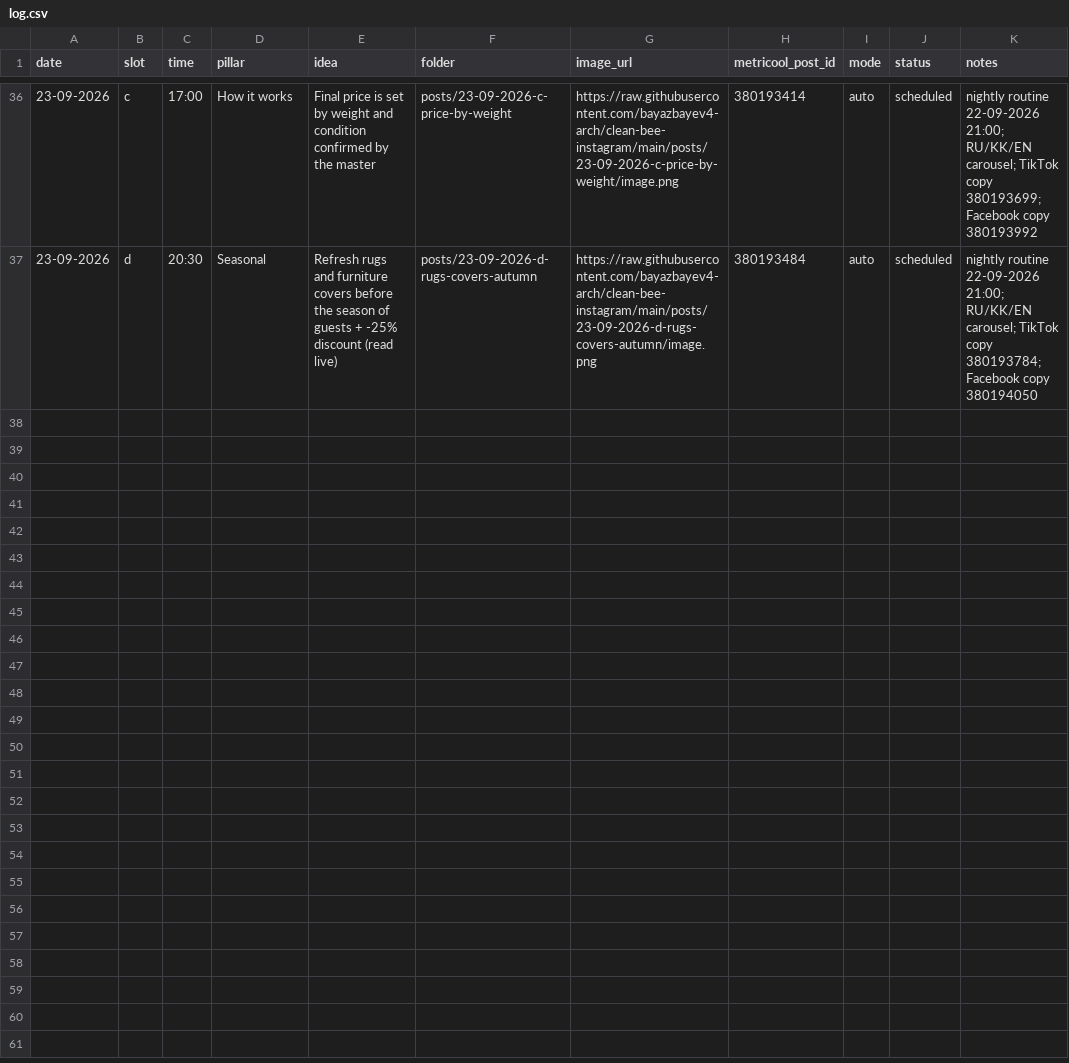
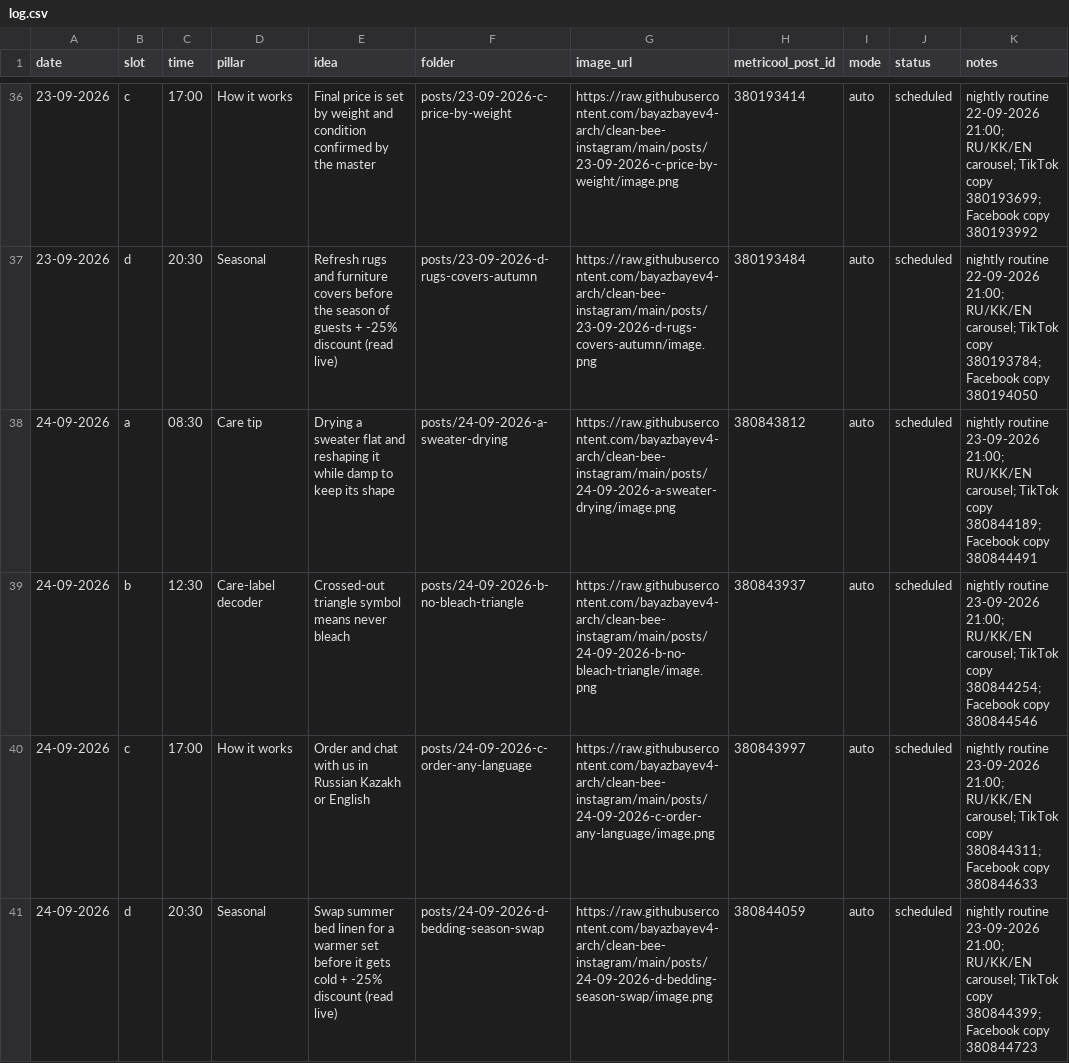
Before and after one commit to bayazbayev4-arch/clean-bee-instagram, a CSV file: log.csv, drawn as a sheet; only a part is shown, gaps mark what is left out.

```diff
--- a/log.csv
+++ b/log.csv
@@ -37 +37,5 @@ date,slot,time,pillar,idea,folder,image_url,metricool_post_id,mode,status,notes
 23-09-2026,d,20:30,Seasonal,Refresh rugs and furniture covers before the season of guests + -25% discount (read live),posts/23-09-2026-d-rugs-covers-autumn,https://raw.githubusercontent.com/bayazbayev4-arch/clean-bee-instagram/main/posts/23-09-2026-d-rugs-covers-autumn/image.png,380193484,auto,scheduled,nightly routine 22-09-2026 21:00; RU/KK/EN carousel; TikTok copy 380193784; Facebook copy 380194050
+24-09-2026,a,08:30,Care tip,Drying a sweater flat and reshaping it while damp to keep its shape,posts/24-09-2026-a-sweater-drying,https://raw.githubusercontent.com/bayazbayev4-arch/clean-bee-instagram/main/posts/24-09-2026-a-sweater-drying/image.png,380843812,auto,scheduled,nightly routine 23-09-2026 21:00; RU/KK/EN carousel; TikTok copy 380844189; Facebook copy 380844491
+24-09-2026,b,12:30,Care-label decoder,Crossed-out triangle symbol means never bleach,posts/24-09-2026-b-no-bleach-triangle,https://raw.githubusercontent.com/bayazbayev4-arch/clean-bee-instagram/main/posts/24-09-2026-b-no-bleach-triangle/image.png,380843937,auto,scheduled,nightly routine 23-09-2026 21:00; RU/KK/EN carousel; TikTok copy 380844254; Facebook copy 380844546
+24-09-2026,c,17:00,How it works,Order and chat with us in Russian Kazakh or English,posts/24-09-2026-c-order-any-language,https://raw.githubusercontent.com/bayazbayev4-arch/clean-bee-instagram/main/posts/24-09-2026-c-order-any-language/image.png,380843997,auto,scheduled,nightly routine 23-09-2026 21:00; RU/KK/EN carousel; TikTok copy 380844311; Facebook copy 380844633
+24-09-2026,d,20:30,Seasonal,Swap summer bed linen for a warmer set before it gets cold + -25% discount (read live),posts/24-09-2026-d-bedding-season-swap,https://raw.githubusercontent.com/bayazbayev4-arch/clean-bee-instagram/main/posts/24-09-2026-d-bedding-season-swap/image.png,380844059,auto,scheduled,nightly routine 23-09-2026 21:00; RU/KK/EN carousel; TikTok copy 380844399; Facebook copy 380844723
```
Also changed, not shown: 5 other files.
